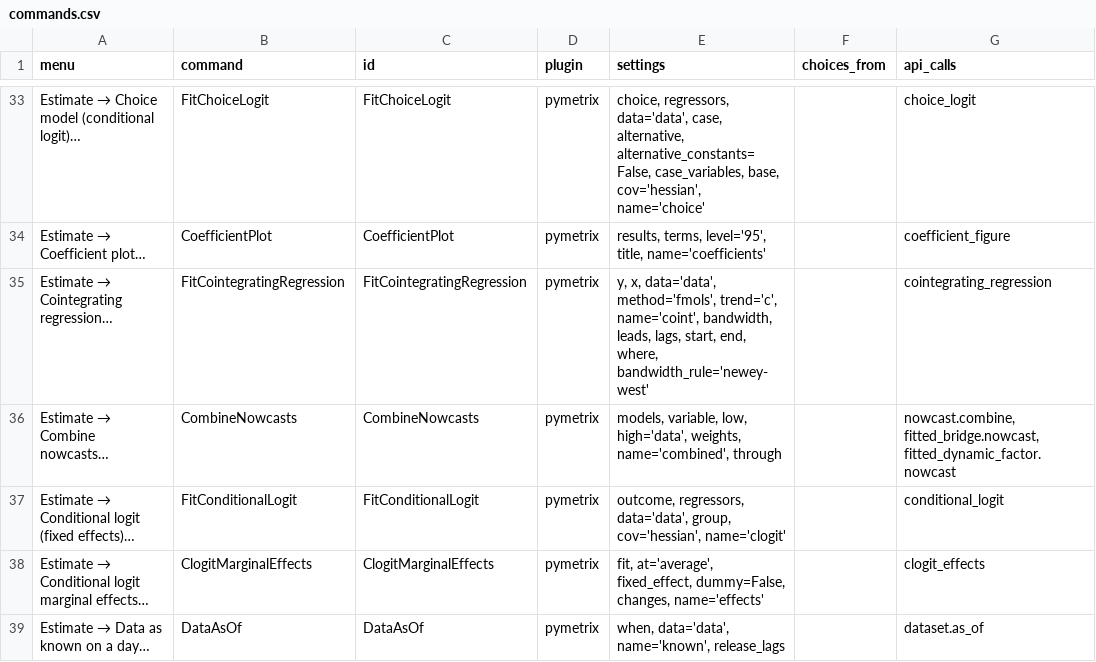
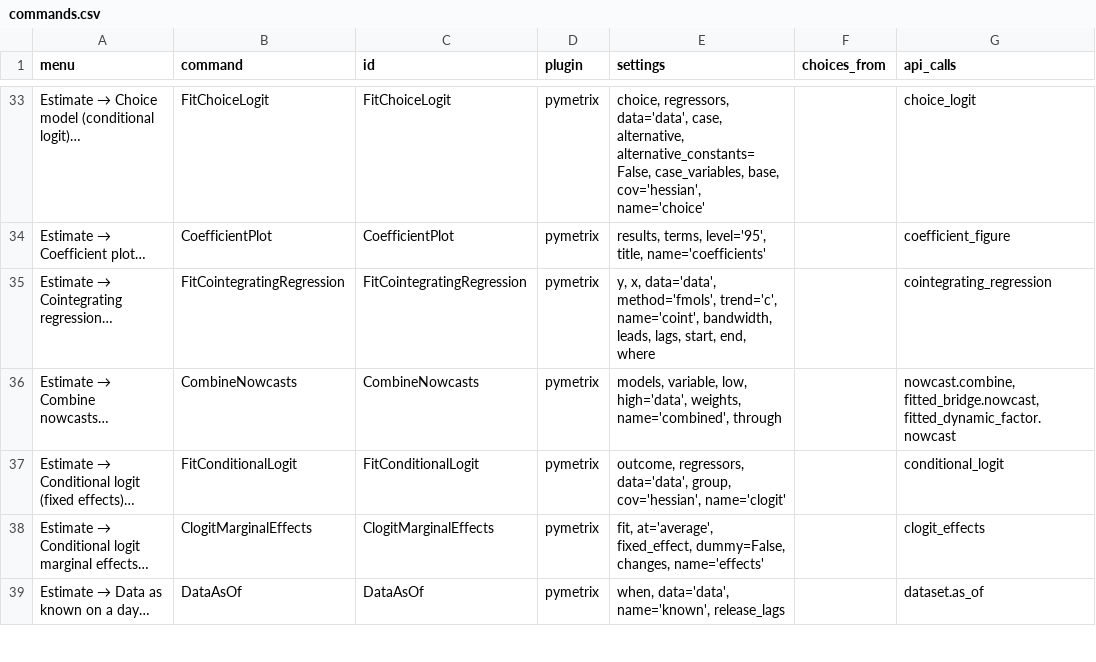
Before and after one commit to GeoffHeenan/pymetrix, a CSV file: docs/reference/commands.csv, drawn as a sheet; only a part is shown, gaps mark what is left out; the diff names each change by its address in the sheet, - before the commit and + after, or states it on an @@ line.

```diff
--- a/docs/reference/commands.csv
+++ b/docs/reference/commands.csv
-E35 (settings): …start, end, where, bandwidth_rule='newey-west'
+E35 (settings): …start, end, where
```
Also changed, not shown: 12 other files.
